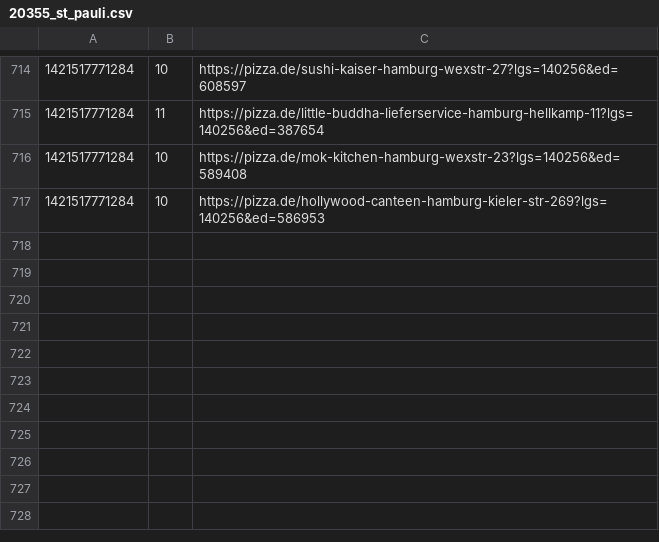
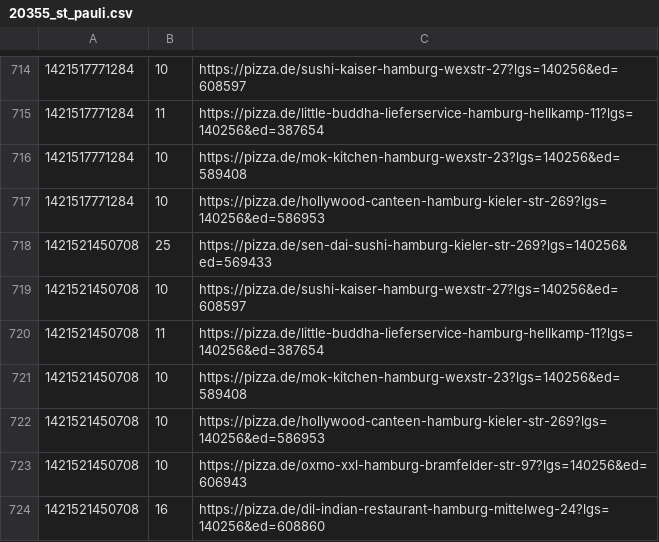
Before and after one commit to pizzadealer/pizzadealer.github.io, a CSV file: data/20355_st_pauli.csv, drawn as a sheet; only a part is shown, gaps mark what is left out.

```diff
--- a/data/20355_st_pauli.csv
+++ b/data/20355_st_pauli.csv
@@ -717 +717,8 @@
 1421517771284,10,https://pizza.de/hollywood-canteen-hamburg-kieler-str-269?lgs=140256&ed=586953
+1421521450708,25,https://pizza.de/sen-dai-sushi-hamburg-kieler-str-269?lgs=140256&ed=569433
+1421521450708,10,https://pizza.de/sushi-kaiser-hamburg-wexstr-27?lgs=140256&ed=608597
+1421521450708,11,https://pizza.de/little-buddha-lieferservice-hamburg-hellkamp-11?lgs=140256&ed=387654
+1421521450708,10,https://pizza.de/mok-kitchen-hamburg-wexstr-23?lgs=140256&ed=589408
+1421521450708,10,https://pizza.de/hollywood-canteen-hamburg-kieler-str-269?lgs=140256&ed=586953
+1421521450708,10,https://pizza.de/oxmo-xxl-hamburg-bramfelder-str-97?lgs=140256&ed=606943
+1421521450708,16,https://pizza.de/dil-indian-restaurant-hamburg-mittelweg-24?lgs=140256&ed=608860
```
Also changed, not shown: data/20539_rothenburgsort.csv, 1 other file.
